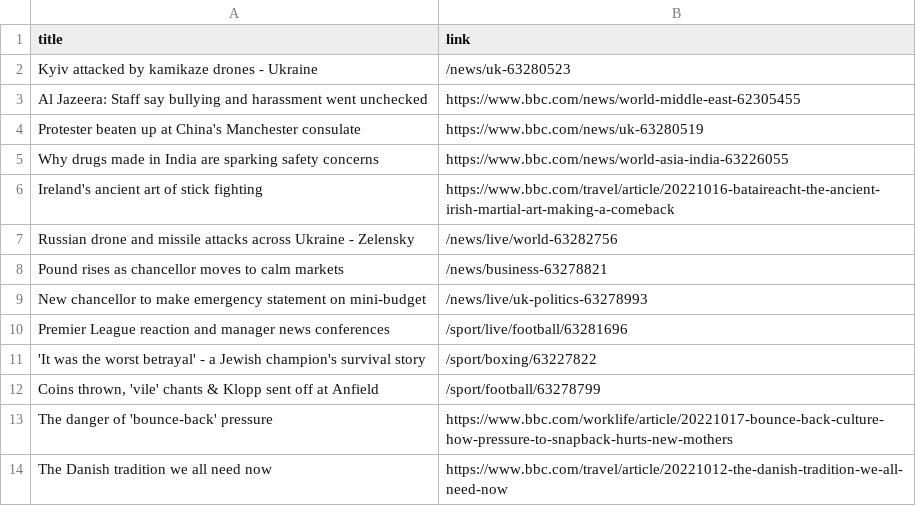
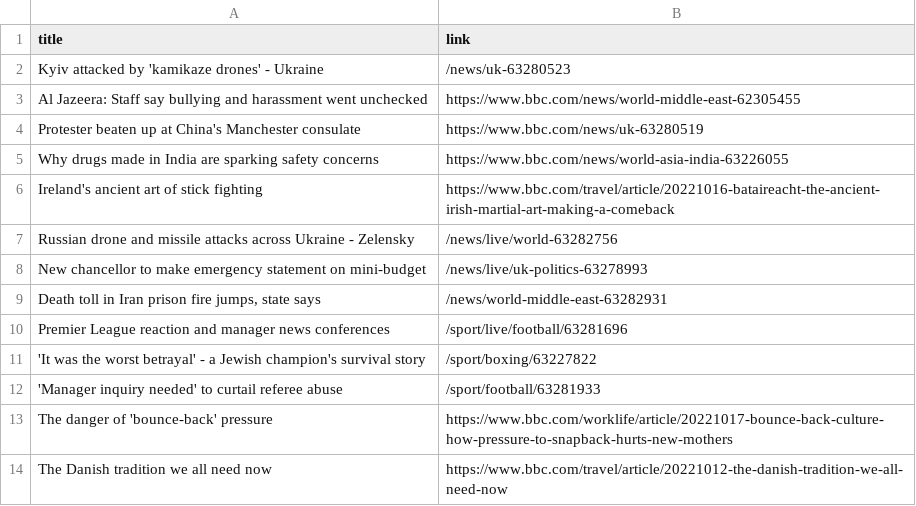
Before and after one commit to carolinaszv/automatic-scraper-bbc, a CSV file: bbc.csv, drawn as a sheet; only a part is shown.

```diff
--- a/bbc.csv
+++ b/bbc.csv
@@ -1,3 +1,3 @@
 title,link
-Kyiv attacked by kamikaze drones - Ukraine,/news/uk-63280523
+Kyiv attacked by 'kamikaze drones' - Ukraine,/news/uk-63280523
 Al Jazeera: Staff say bullying and harassment went unchecked,https://www.bbc.com/news/world-middle-east-62305455
@@ -7,7 +7,7 @@ Ireland's ancient art of stick fighting,https://www.bbc.com/travel/article/20221
 Russian drone and missile attacks across Ukraine - Zelensky,/news/live/world-63282756
-Pound rises as chancellor moves to calm markets,/news/business-63278821
 New chancellor to make emergency statement on mini-budget,/news/live/uk-politics-63278993
+"Death toll in Iran prison fire jumps, state says",/news/world-middle-east-63282931
 Premier League reaction and manager news conferences,/sport/live/football/63281696
 'It was the worst betrayal' - a Jewish champion's survival story,/sport/boxing/63227822
-"Coins thrown, 'vile' chants & Klopp sent off at Anfield",/sport/football/63278799
+'Manager inquiry needed' to curtail referee abuse,/sport/football/63281933
 The danger of 'bounce-back' pressure,https://www.bbc.com/worklife/article/20221017-bounce-back-culture-how-pressure-to-snapback-hurts-new-mothers
```
